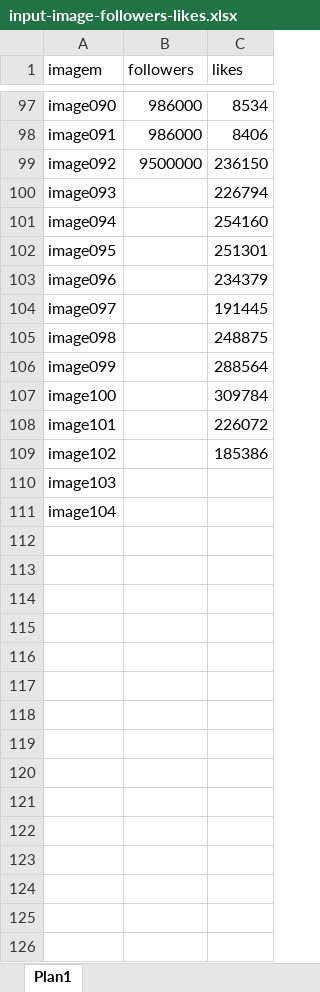
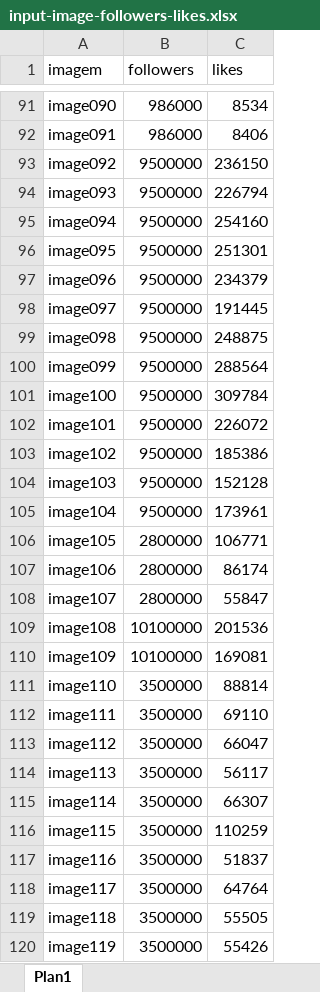
Before and after one commit to jailson-dias/projeto-multimidia, an Excel workbook: input-image-followers-likes.xlsx, sheet Plan1, drawn as a sheet; only a part is shown, gaps mark what is left out; values as stored, in another font and other column widths than the file's, no borders; addresses are those after the commit; the diff covers the shown part only; the diff names each change by its address in the sheet, - before the commit and + after, or states it on an @@ line.

Commit message:
mais imagens

```diff
--- a/input-image-followers-likes.xlsx (sheet Plan1)
+++ b/input-image-followers-likes.xlsx (sheet Plan1)
-B94:B105 (followers): (empty)
+B94:B105 (followers): 9500000
-C104 (likes): (empty)
+C104 (likes): 152128
-C105 (likes): (empty)
+C105 (likes): 173961
+row 106: image105 | 2800000 | 106771
+row 107: image106 | 2800000 | 86174
+row 108: image107 | 2800000 | 55847
+row 109: image108 | 10100000 | 201536
+row 110: image109 | 10100000 | 169081
+row 111: image110 | 3500000 | 88814
+row 112: image111 | 3500000 | 69110
+row 113: image112 | 3500000 | 66047
+row 114: image113 | 3500000 | 56117
+row 115: image114 | 3500000 | 66307
+row 116: image115 | 3500000 | 110259
+row 117: image116 | 3500000 | 51837
+row 118: image117 | 3500000 | 64764
+row 119: image118 | 3500000 | 55505
+row 120: image119 | 3500000 | 55426
```
Also changed, not shown: 36 added rows and 6 removed rows elsewhere in this sheet, 17 other files.
